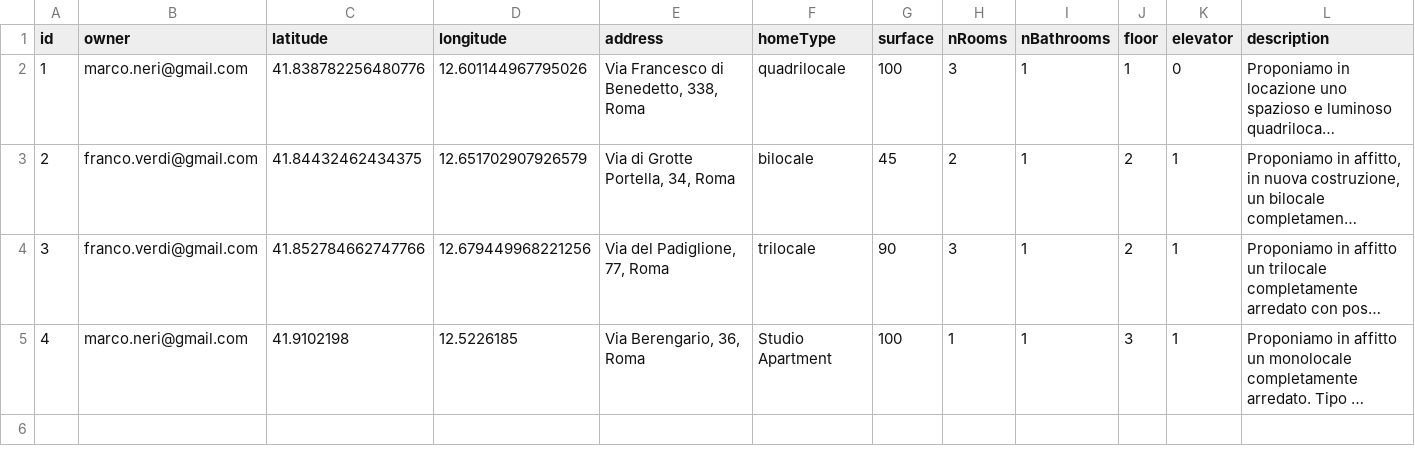
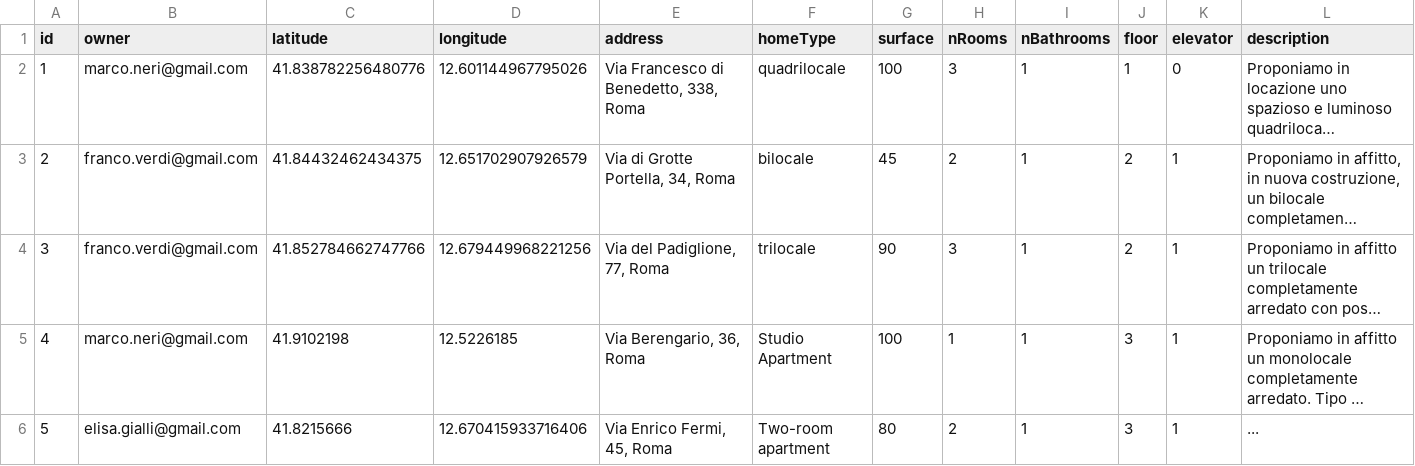
Before and after one commit to fabiobf96/hivecampus, a CSV file: db/csv/home-table.csv, drawn as a sheet; long unchanged cells end in …; the diff names each change by its address in the sheet, - before the commit and + after, or states it on an @@ line.

Commit message:
Update csv tables.

```diff
--- a/db/csv/home-table.csv
+++ b/db/csv/home-table.csv
+row 6: 5 | elisa.gialli@gmail.com | 41.8215666 | 12.670415933716406 | Via Enrico Fermi, 45, Roma | Two-room apartment | 80 | 2 | 1 | 3 | 1 | ...
```
Also changed, not shown: db/csv/account-table.csv, db/csv/ad-table.csv, 4 other files.
